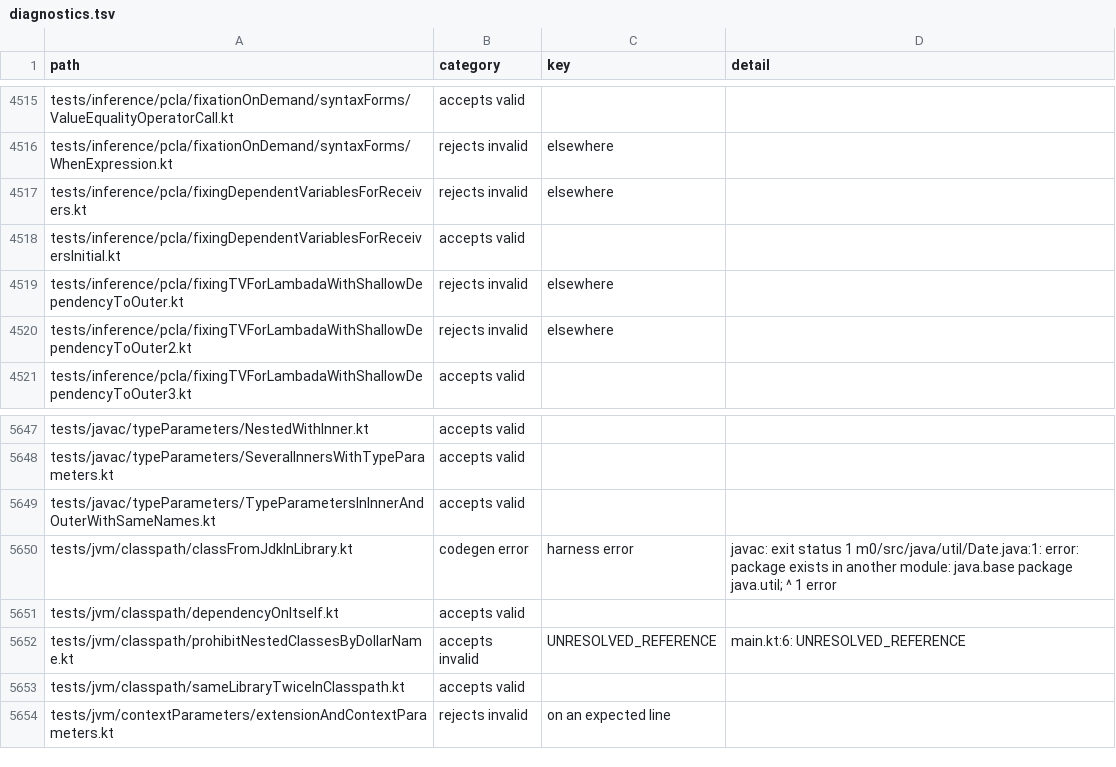
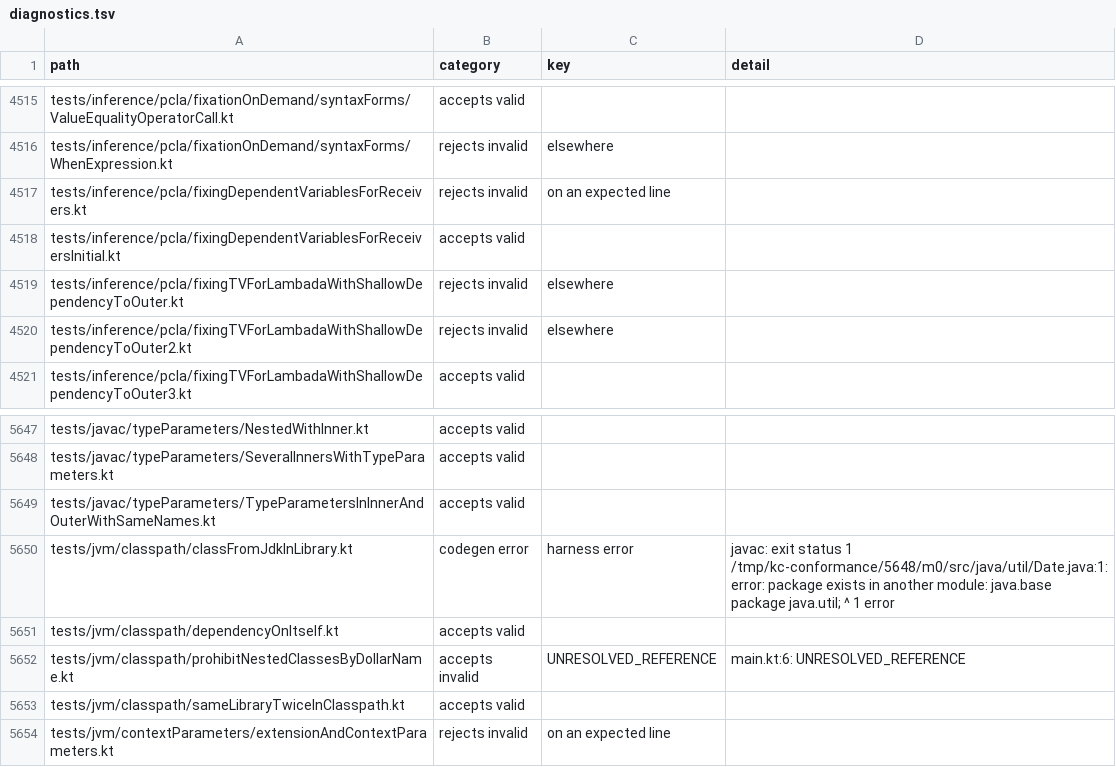
Before and after one commit to barteo/kotlin-compiler-go, a TSV file: bench/results/diagnostics.tsv, drawn as a sheet; only a part is shown, gaps mark what is left out.

```diff
--- a/bench/results/diagnostics.tsv
+++ b/bench/results/diagnostics.tsv
@@ -4516,3 +4516,3 @@ tests/inference/pcla/fixationOnDemand/syntaxForms/ValueEqualityOperatorCall.kt	a
 tests/inference/pcla/fixationOnDemand/syntaxForms/WhenExpression.kt	rejects invalid	elsewhere	
-tests/inference/pcla/fixingDependentVariablesForReceivers.kt	rejects invalid	elsewhere	
+tests/inference/pcla/fixingDependentVariablesForReceivers.kt	rejects invalid	on an expected line	
 tests/inference/pcla/fixingDependentVariablesForReceiversInitial.kt	accepts valid		
@@ -5649,3 +5649,3 @@ tests/javac/typeParameters/SeveralInnersWithTypeParameters.kt	accepts valid
 tests/javac/typeParameters/TypeParametersInInnerAndOuterWithSameNames.kt	accepts valid		
-tests/jvm/classpath/classFromJdkInLibrary.kt	codegen error	harness error	javac: exit status 1 m0/src/java/util/Date.java:1: error: package exists in another module: java.base package java.util; ^ 1 error
+tests/jvm/classpath/classFromJdkInLibrary.kt	codegen error	harness error	javac: exit status 1 /tmp/kc-conformance/5648/m0/src/java/util/Date.java:1: error: package exists in another module: java.base package java.util; ^ 1 error
 tests/jvm/classpath/dependencyOnItself.kt	accepts valid		
```
Also changed, not shown: 2 other files.
